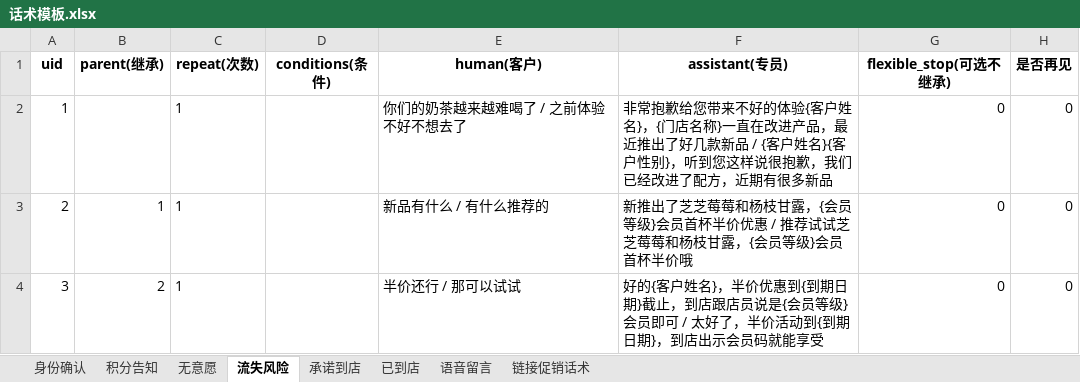
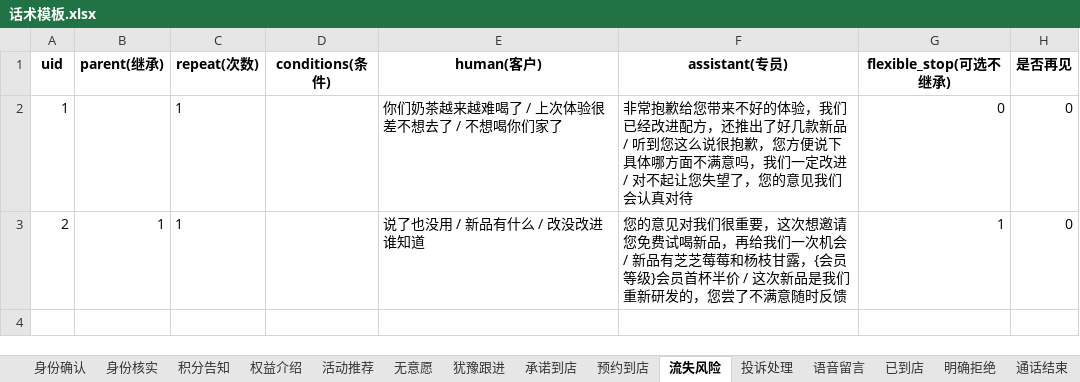
Before and after one commit to Soleil-gzm/dialog-sft-forge, an Excel workbook: demo/data/话术模板.xlsx, sheet 流失风险, drawn as a sheet; values as stored, in another font and other column widths than the file's, no borders; the diff names each change by its address in the sheet, - before the commit and + after, or states it on an @@ line.

```diff
--- a/demo/data/话术模板.xlsx (sheet 流失风险)
+++ b/demo/data/话术模板.xlsx (sheet 流失风险)
+sheet tab: 身份核实
+sheet tab: 权益介绍
+sheet tab: 活动推荐
+sheet tab: 犹豫跟进
+sheet tab: 预约到店
+sheet tab: 投诉处理
+sheet tab: 明确拒绝
+sheet tab: 通话结束
@@ sheet tab order changed: 身份确认 | 身份核实 | 积分告知 | 权益介绍 | 活动推荐 | 无意愿 | 犹豫跟进 | 承诺到店 | 预约到店 | 流失风险 | 投诉处理 | 语音留言 | 已到店 | 明确拒绝 | 通话结束 @@
-E2 (human(客户)): 你们的奶茶越来越难喝了 / 之前体验不好不想去了
+E2 (human(客户)): 你们奶茶越来越难喝了 / 上次体验很差不想去了 / 不想喝你们家了
-F2 (assistant(专员)): …好的体验{客户姓名}，{门店名称}一直在改进产品，最近推出了好几款新品 / {客户姓名}{客户性别}，听到您这样说很抱歉，我们已经改进了配方，近期有很多新品
+F2 (assistant(专员)): …好的体验，我们已经改进配方，还推出了好几款新品 / 听到您这么说很抱歉，您方便说下具体哪方面不满意吗，我们一定改进 / 对不起让您失望了，您的意见我们会认真对待
-E3 (human(客户)): 新品有什么 / 有什么推荐的
+E3 (human(客户)): 说了也没用 / 新品有什么 / 改没改进谁知道
-F3 (assistant(专员)): 新推出了芝芝莓莓和杨枝甘露，{会员等级}会员首杯半价优惠 / 推荐试试芝芝莓莓和杨枝甘露，{会员等级}会员首杯半价哦
+F3 (assistant(专员)): 您的意见对我们很重要，这次想邀请您免费试喝新品，再给我们一次机会 / 新品有芝芝莓莓和杨枝甘露，{会员等级}会员首杯半价 / 这次新品是我们重新研发的，您尝了不满意随时反馈
-G3 (flexible_stop(可选不继承)): 0
+G3 (flexible_stop(可选不继承)): 1
-row 4: 3 | 2 | 1 |  | 半价还行 / 那可以试试 | 好的{客户姓名}，半价优惠到{到期日期}截止，到店跟店员说是{会员等级}会员即可 / 太好了，半价活动到{到期日期}，到店出示会员码就能享受 | 0 | 0
```
Also changed, not shown: sheet 积分告知, sheet 无意愿, sheet 身份确认, sheet 链接促销话术, sheet 承诺到店, sheet 已到店, 1 more sheet, demo/data/prob.xlsx, 8 other files.
